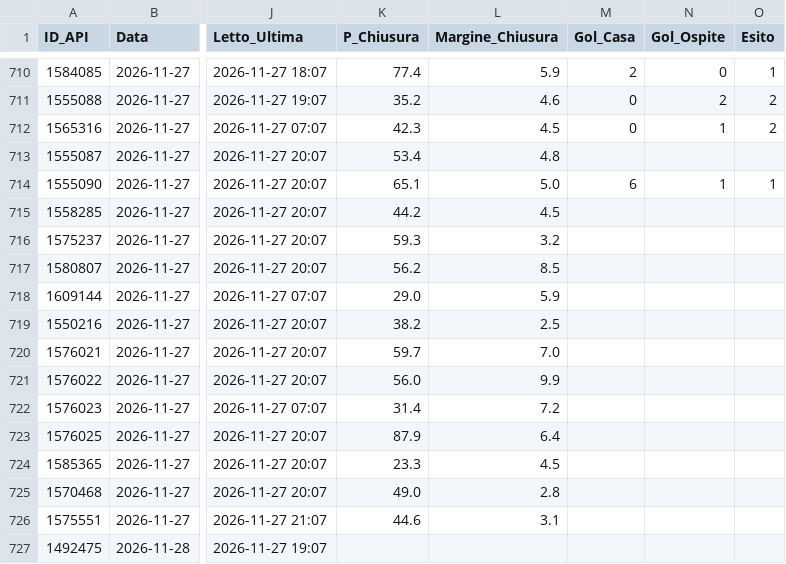
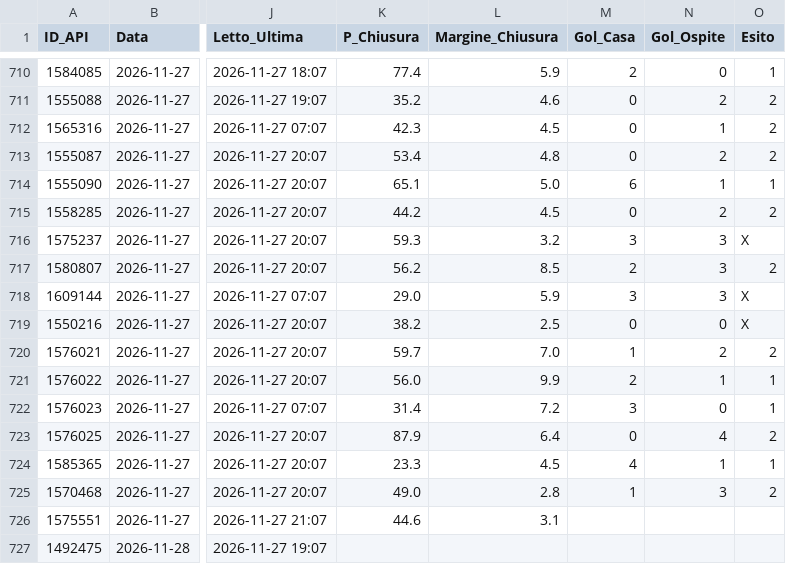
Before and after one commit to Caltiki/pronostici-repo, a CSV file: best_archivio.csv, drawn as a sheet; only a part is shown, gaps mark what is left out; the diff names each change by its address in the sheet, - before the commit and + after, or states it on an @@ line.

```diff
--- a/best_archivio.csv
+++ b/best_archivio.csv
-M713 (Gol_Casa): (empty)
+M713 (Gol_Casa): 0
-N713 (Gol_Ospite): (empty)
+N713 (Gol_Ospite): 2
-O713 (Esito): (empty)
+O713 (Esito): 2
-M715 (Gol_Casa): (empty)
+M715 (Gol_Casa): 0
-N715 (Gol_Ospite): (empty)
+N715 (Gol_Ospite): 2
-O715 (Esito): (empty)
+O715 (Esito): 2
-M716 (Gol_Casa): (empty)
+M716 (Gol_Casa): 3
-N716:N718 (Gol_Ospite): (empty)
+N716:N718 (Gol_Ospite): 3
-O716 (Esito): (empty)
+O716 (Esito): X
-M717 (Gol_Casa): (empty)
+M717 (Gol_Casa): 2
-O717 (Esito): (empty)
+O717 (Esito): 2
-M718 (Gol_Casa): (empty)
+M718 (Gol_Casa): 3
-O718:O719 (Esito): (empty)
+O718:O719 (Esito): X
-M719 (Gol_Casa): (empty)
+M719 (Gol_Casa): 0
-N719 (Gol_Ospite): (empty)
+N719 (Gol_Ospite): 0
-M720 (Gol_Casa): (empty)
+M720 (Gol_Casa): 1
-N720 (Gol_Ospite): (empty)
+N720 (Gol_Ospite): 2
-O720 (Esito): (empty)
+O720 (Esito): 2
-M721 (Gol_Casa): (empty)
+M721 (Gol_Casa): 2
-N721 (Gol_Ospite): (empty)
+N721 (Gol_Ospite): 1
-O721:O722 (Esito): (empty)
+O721:O722 (Esito): 1
-M722 (Gol_Casa): (empty)
+M722 (Gol_Casa): 3
-N722 (Gol_Ospite): (empty)
+N722 (Gol_Ospite): 0
-M723 (Gol_Casa): (empty)
+M723 (Gol_Casa): 0
-N723 (Gol_Ospite): (empty)
+N723 (Gol_Ospite): 4
-O723 (Esito): (empty)
+O723 (Esito): 2
-M724 (Gol_Casa): (empty)
+M724 (Gol_Casa): 4
-N724 (Gol_Ospite): (empty)
+N724 (Gol_Ospite): 1
-O724 (Esito): (empty)
+O724 (Esito): 1
-M725 (Gol_Casa): (empty)
+M725 (Gol_Casa): 1
-N725 (Gol_Ospite): (empty)
+N725 (Gol_Ospite): 3
-O725 (Esito): (empty)
+O725 (Esito): 2
```
Also changed, not shown: pinnacle_archivio.csv, statistiche_archivio.csv, 15 other files.
